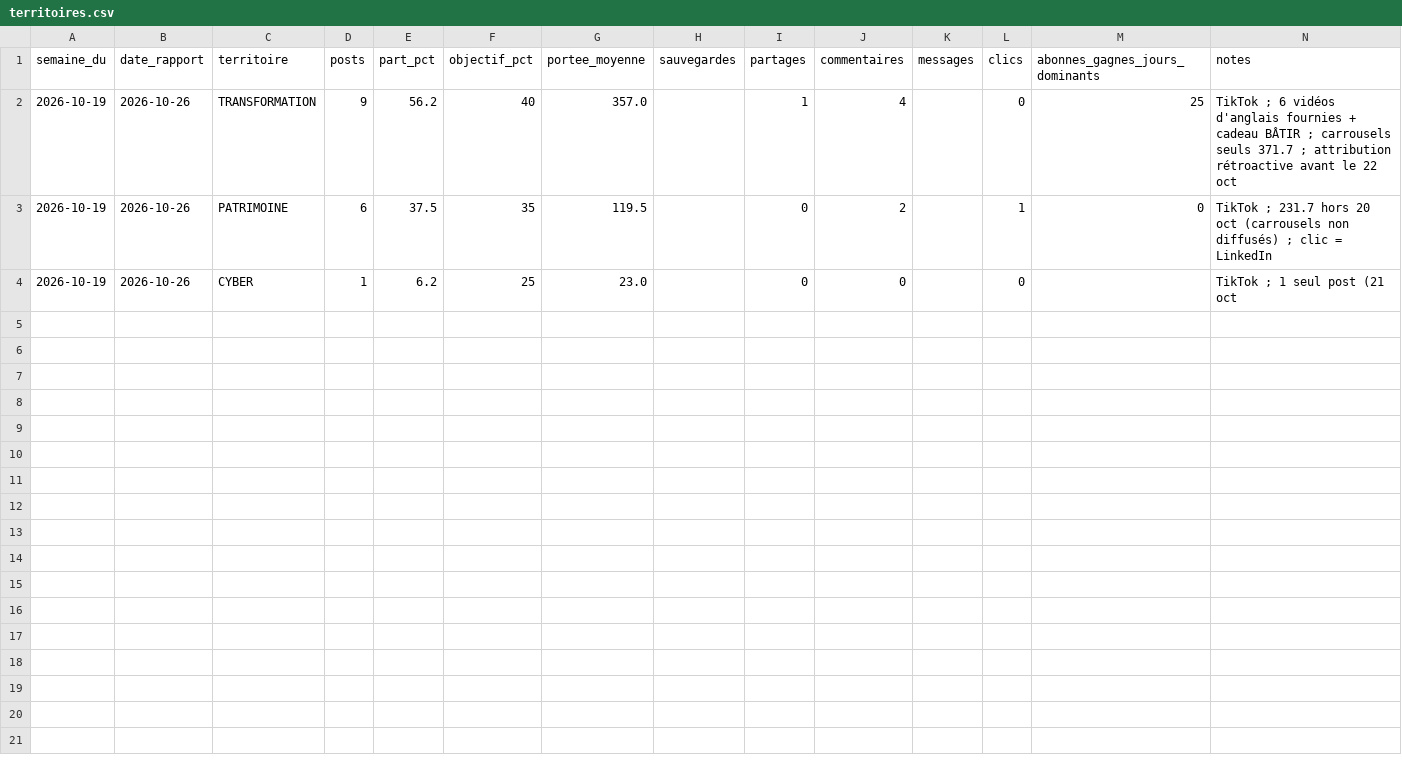
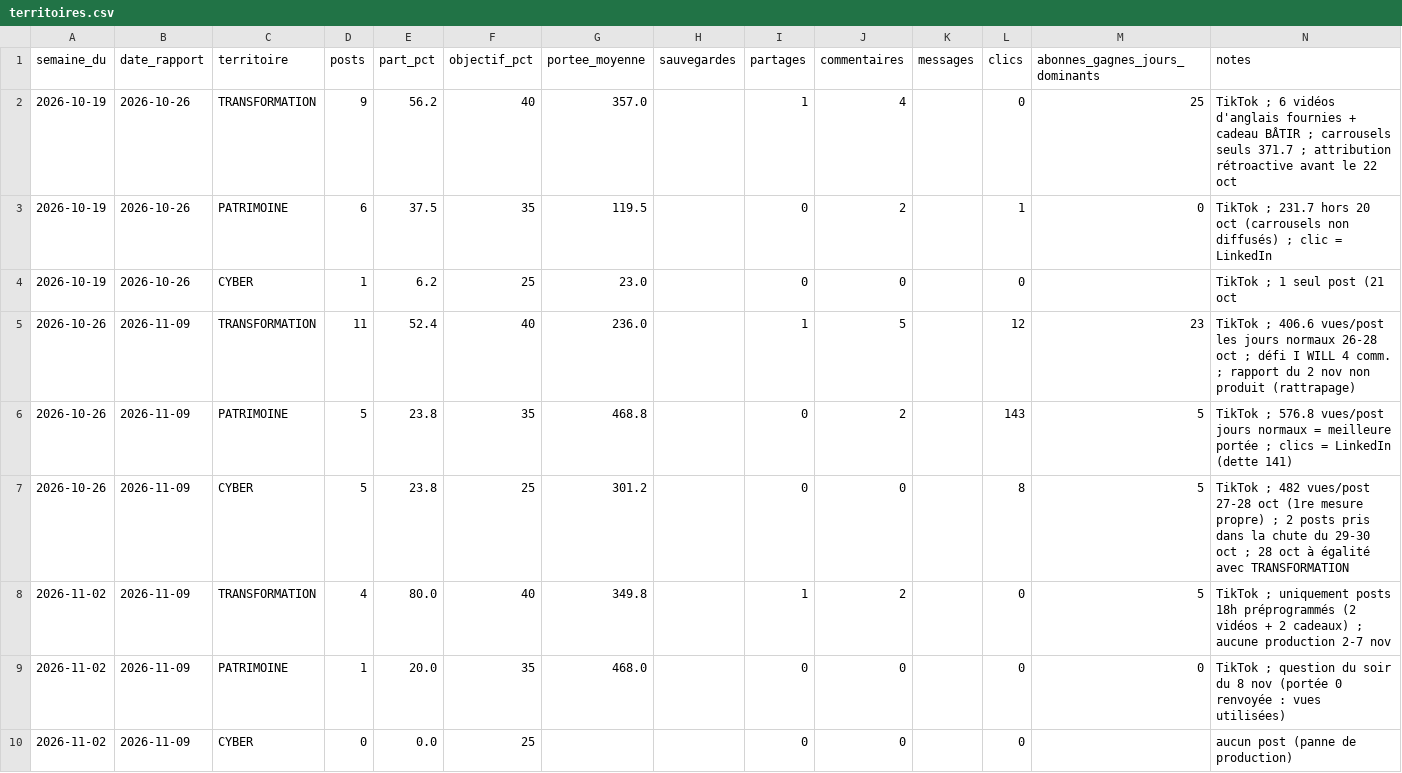
Before and after one commit to abdoulahad08-ip/campus-visuels, a CSV file: rapports/territoires.csv, drawn as a sheet; only a part is shown; rows hold the shown columns only; the diff names each change by its address in the sheet, - before the commit and + after, or states it on an @@ line.

```diff
--- a/rapports/territoires.csv
+++ b/rapports/territoires.csv
+row 5: 2026-10-26 | 2026-11-09 | TRANSFORMATION | 11 | 52.4 | 40 | 236.0 |  | 1 | 5 |  | 12 | 23 | TikTok ; 406.6 vues/post les jours normaux 26-28 oct ; défi I WILL 4 comm. ; rapport du 2 nov non produit (rattrapage)
+row 6: 2026-10-26 | 2026-11-09 | PATRIMOINE | 5 | 23.8 | 35 | 468.8 |  | 0 | 2 |  | 143 | 5 | TikTok ; 576.8 vues/post jours normaux = meilleure portée ; clics = LinkedIn (dette 141)
+row 7: 2026-10-26 | 2026-11-09 | CYBER | 5 | 23.8 | 25 | 301.2 |  | 0 | 0 |  | 8 | 5 | TikTok ; 482 vues/post 27-28 oct (1re mesure propre) ; 2 posts pris dans la chute du 29-30 oct ; 28 oct à égalité avec TRANSFORMATION
+row 8: 2026-11-02 | 2026-11-09 | TRANSFORMATION | 4 | 80.0 | 40 | 349.8 |  | 1 | 2 |  | 0 | 5 | TikTok ; uniquement posts 18h préprogrammés (2 vidéos + 2 cadeaux) ; aucune production 2-7 nov
+row 9: 2026-11-02 | 2026-11-09 | PATRIMOINE | 1 | 20.0 | 35 | 468.0 |  | 0 | 0 |  | 0 | 0 | TikTok ; question du soir du 8 nov (portée 0 renvoyée : vues utilisées)
+row 10: 2026-11-02 | 2026-11-09 | CYBER | 0 | 0.0 | 25 |  |  | 0 | 0 |  | 0 |  | aucun post (panne de production)
```
Also changed, not shown: rapports/jauge-confiance.csv, 6 other files.
